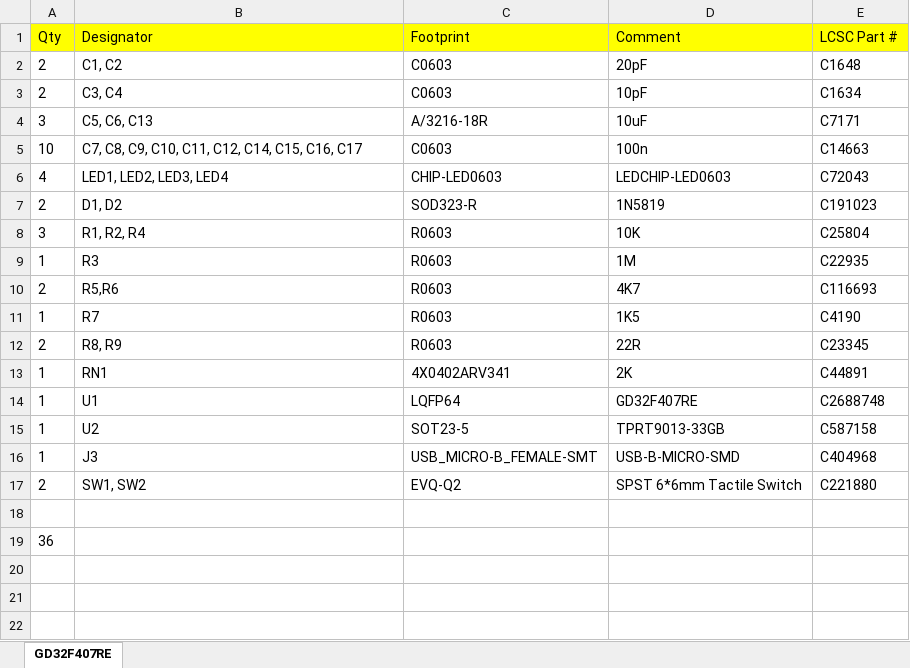
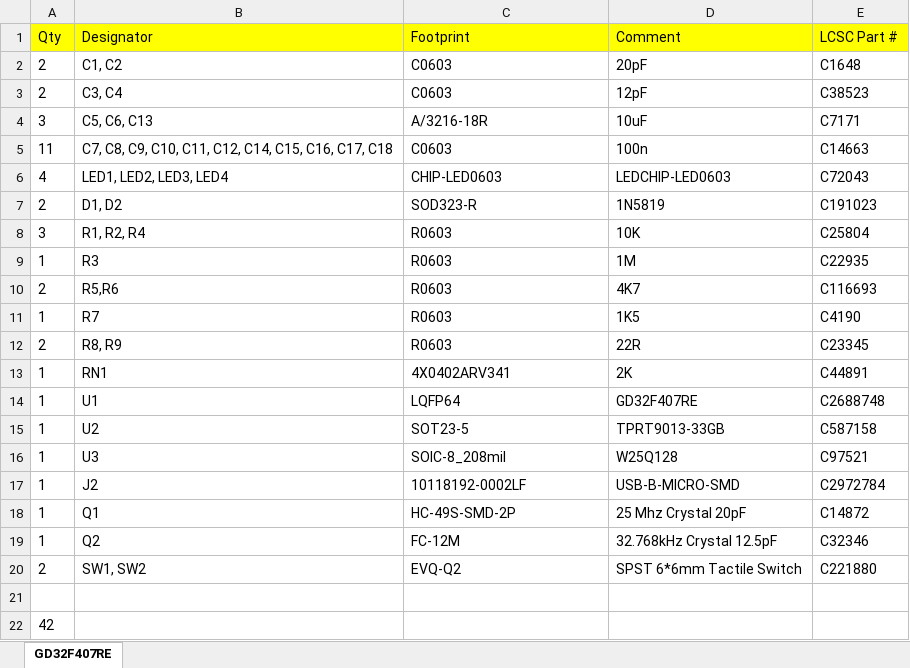
Before and after one commit to vanvught/GD32FxxxR-dev-board, an Excel workbook: Eagle/BOM-GD32F407RE.xlsx, sheet GD32F407RE, drawn as a sheet; values as stored, in another font and other column widths than the file's, no borders; removed rows and columns are numbered as before the commit, all else as after; the diff names each change by its address in the sheet, - before the commit and + after, or states it on an @@ line.

```diff
--- a/Eagle/BOM-GD32F407RE.xlsx (sheet GD32F407RE)
+++ b/Eagle/BOM-GD32F407RE.xlsx (sheet GD32F407RE)
-D3 (Comment): 10pF
+D3 (Comment): 12pF
-E3 (LCSC Part #): C1634
+E3 (LCSC Part #): C38523
-A5 (Qty): 10
+A5 (Qty): 11
-B5 (Designator): …C15, C16, C17
+B5 (Designator): …C15, C16, C17, C18
-row 16: 1 | J3 | USB_MICRO-B_FEMALE-SMT | USB-B-MICRO-SMD | C404968
+row 16: 1 | U3 | SOIC-8_208mil | W25Q128 | C97521
+row 17: 1 | J2 | 10118192-0002LF | USB-B-MICRO-SMD | C2972784
+row 18: 1 | Q1 | HC-49S-SMD-2P | 25 Mhz Crystal 20pF | C14872
+row 19: 1 | Q2 | FC-12M | 32.768kHz Crystal 12.5pF | C32346
-A22 (Qty): 36
+A22 (Qty): 42
```
Also changed, not shown: Eagle/BOM-GD32F103RC.xlsx, Eagle/BOM-GD32F107RC.xlsx, 16 other files.
